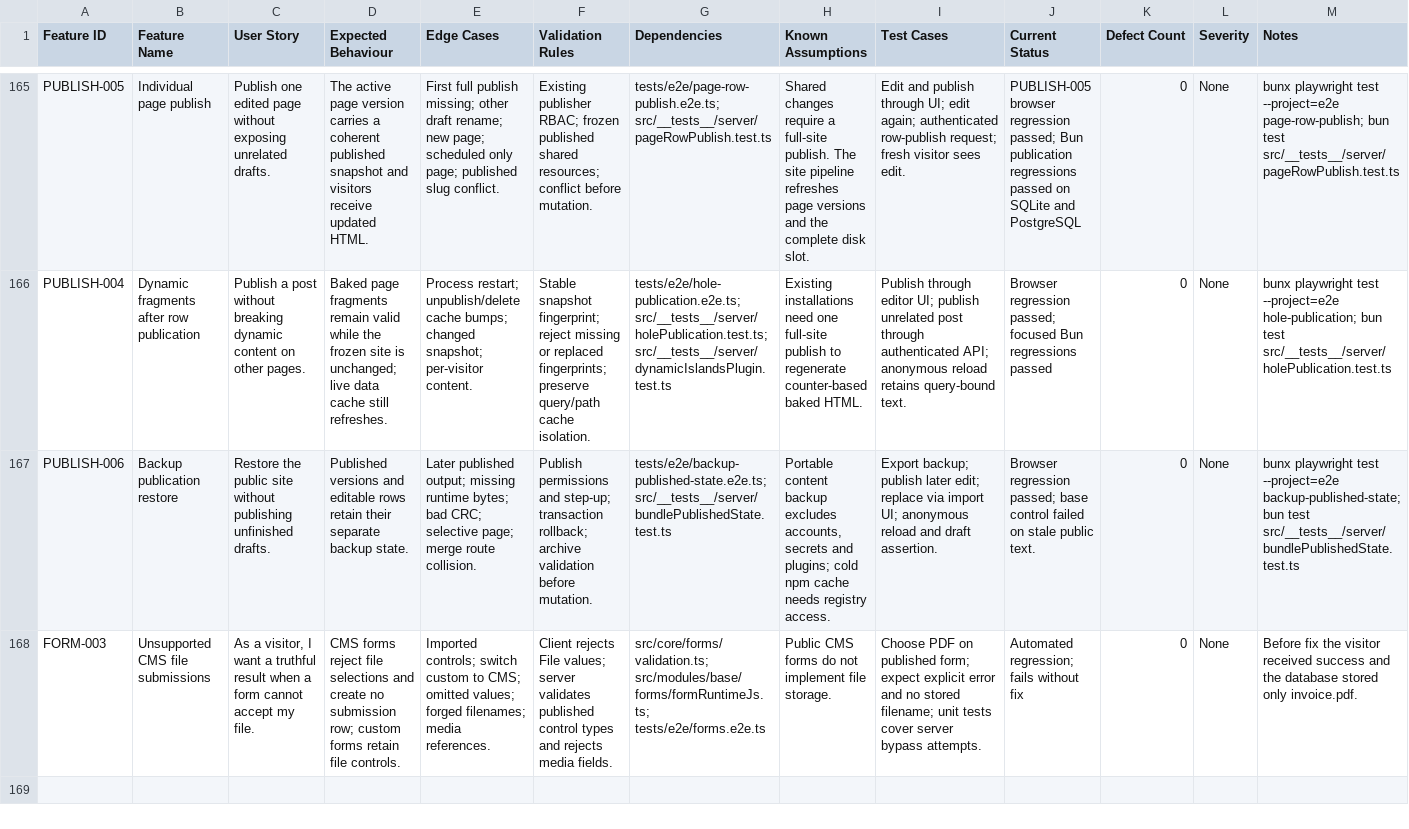
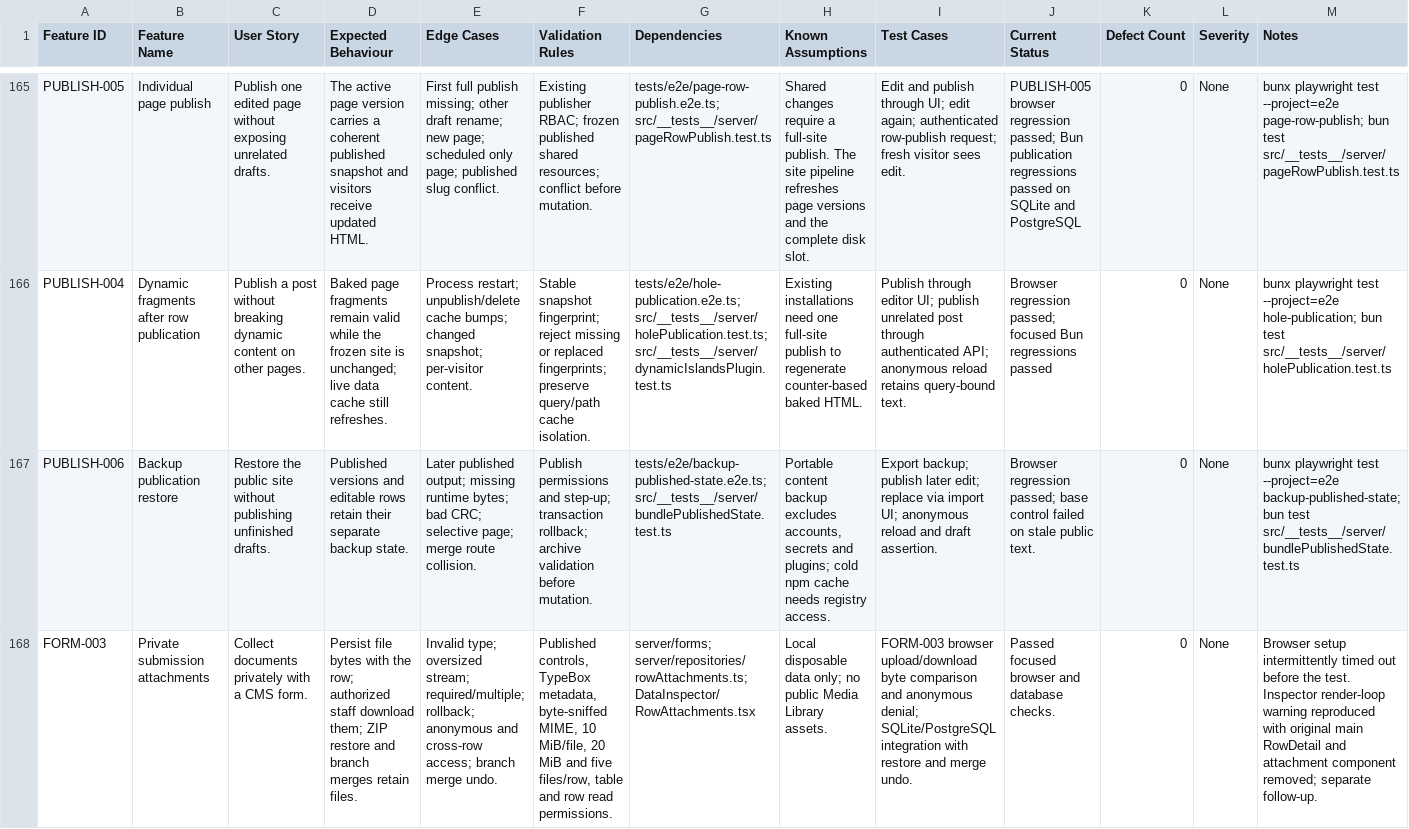
Before and after one commit to CoreBunch/Instatic, a TSV file: docs/e2e/feature-validation.tsv, drawn as a sheet; only a part is shown, gaps mark what is left out; the diff names each change by its address in the sheet, - before the commit and + after, or states it on an @@ line.

Commit message:
fix(forms): store uploads as private submission attachments
Persist multipart file bytes atomically with submission rows, enforce published controls and row read permissions, and carry attachments through branch merges and backup restore. Replace the earlier rejection-only fix with the complete upload flow.

```diff
--- a/docs/e2e/feature-validation.tsv
+++ b/docs/e2e/feature-validation.tsv
-B168 (Feature Name): Unsupported CMS file submissions
+B168 (Feature Name): Private submission attachments
-C168 (User Story): As a visitor, I want a truthful result when a form cannot accept my file.
+C168 (User Story): Collect documents privately with a CMS form.
-D168 (Expected Behaviour): CMS forms reject file selections and create no submission row; custom forms retain file controls.
+D168 (Expected Behaviour): Persist file bytes with the row; authorized staff download them; ZIP restore and branch merges retain files.
-E168 (Edge Cases): Imported controls; switch custom to CMS; omitted values; forged filenames; media references.
+E168 (Edge Cases): Invalid type; oversized stream; required/multiple; rollback; anonymous and cross-row access; branch merge undo.
-F168 (Validation Rules): Client rejects File values; server validates published control types and rejects media fields.
+F168 (Validation Rules): Published controls, TypeBox metadata, byte-sniffed MIME, 10 MiB/file, 20 MiB and five files/row, table and row read permissions.
-G168 (Dependencies): src/core/forms/validation.ts; src/modules/base/forms/formRuntimeJs.ts; tests/e2e/forms.e2e.ts
+G168 (Dependencies): server/forms; server/repositories/rowAttachments.ts; DataInspector/RowAttachments.tsx
-H168 (Known Assumptions): Public CMS forms do not implement file storage.
+H168 (Known Assumptions): Local disposable data only; no public Media Library assets.
-I168 (Test Cases): Choose PDF on published form; expect explicit error and no stored filename; unit tests cover server bypass attempts.
+I168 (Test Cases): FORM-003 browser upload/download byte comparison and anonymous denial; SQLite/PostgreSQL integration with restore and merge undo.
-J168 (Current Status): Automated regression; fails without fix
+J168 (Current Status): Passed focused browser and database checks.
-M168 (Notes): Before fix the visitor received success and the database stored only invoice.pdf.
+M168 (Notes): Browser setup intermittently timed out before the test. Inspector render-loop warning reproduced with original main RowDetail and attachment component removed; separate follow-up.
```
Also changed, not shown: 50 other files.
